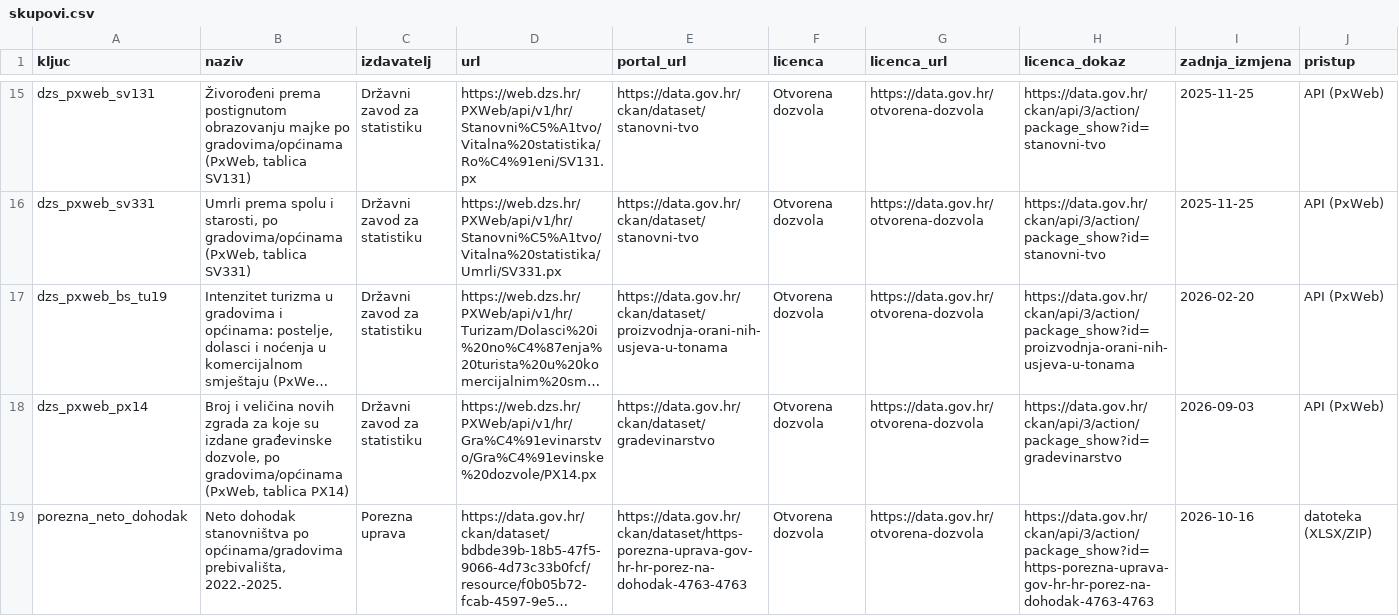
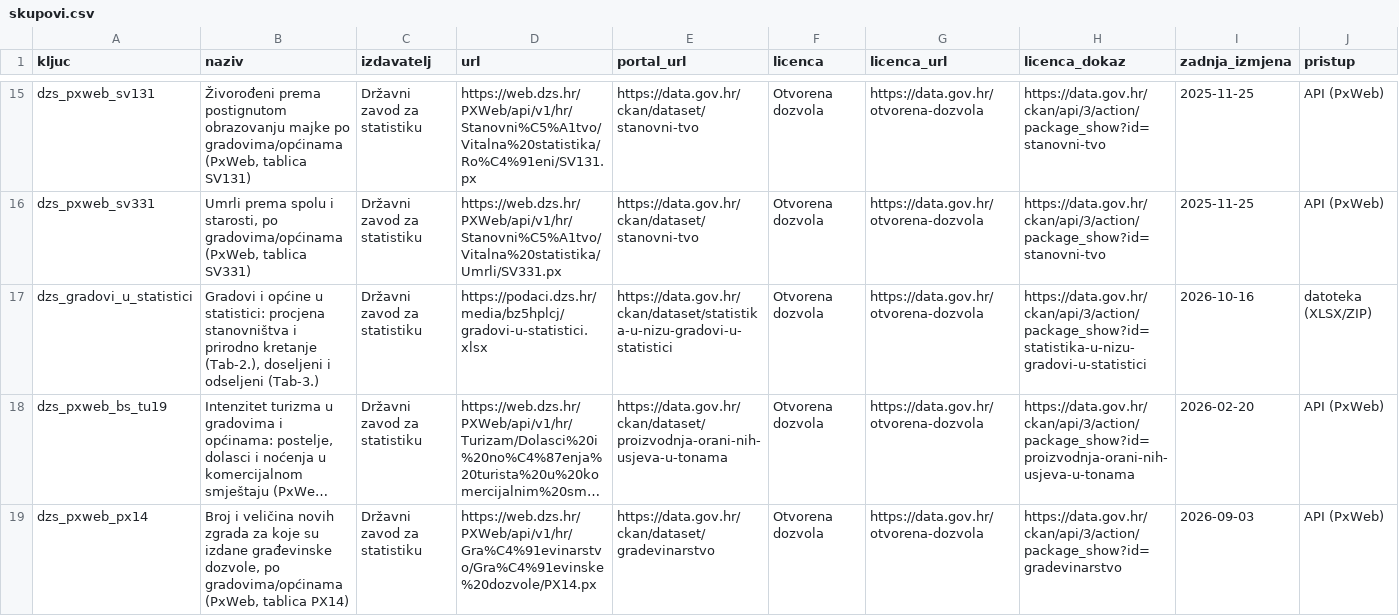
Before and after one commit to abi-azan/Datathon-Portala-otvorenih-podataka-2026, a CSV file: data/reference/skupovi.csv, drawn as a sheet; only a part is shown, gaps mark what is left out; the shorter side is filled out with more unchanged rows; long unchanged cells end in …; rows hold the shown columns only; the diff names each change by its address in the sheet, - before the commit and + after, or states it on an @@ line.

Commit message:
Stanovništvo 2025. iz DZS publikacije (PxWeb ima prednost), trend i dohodak kao kontekst u paketu činjenica za AI
- pipeline/dzs_xlsx.py: "Gradovi i općine u statistici" (30.9.2026.) puni godine koje PxWeb još nema; provjera: 2021.-2024. jednako PxWebu, promjena = rođeni - umrli + doseljeni - odseljeni.
- Pregled jedinice, simulator i Karta reforme: kretanje 2021.-2025.; poziv uživo spaja godine (uživo gdje postoji, inače spremljeno) i provjerava naziv jedinice.
- facts.py: istaknut trend stanovništva ili dohodak (253 od 576 jedinica) ulazi kao kontekst; prompt pravilo 8, provjera odbija promijenjene brojke i povezivanje s ocjenom; predložak s istom rečenicom. Bez generiranja.

```diff
--- a/data/reference/skupovi.csv
+++ b/data/reference/skupovi.csv
+row 17: dzs_gradovi_u_statistici | Gradovi i općine u statistici: procjena stanovništva i prirodno kretanje (Tab-2.), doseljeni i odseljeni (Tab-3.) | Državni zavod za statistiku | https://podaci.dzs.hr/media/bz5hplcj/gradovi-u-statistici.xlsx | https://data.gov.hr/ckan/dataset/statistika-u-nizu-gradovi-u-statistici | Otvorena dozvola | https://data.gov.hr/otvorena-dozvola | https://data.gov.hr/ckan/api/3/action/package_show?id=statistika-u-nizu-gradovi-u-statistici | 2026-10-16 | datoteka (XLSX/ZIP)
```
Also changed, not shown: 27 other files.
